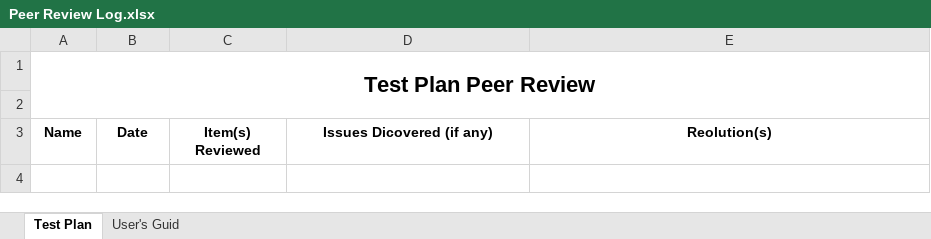
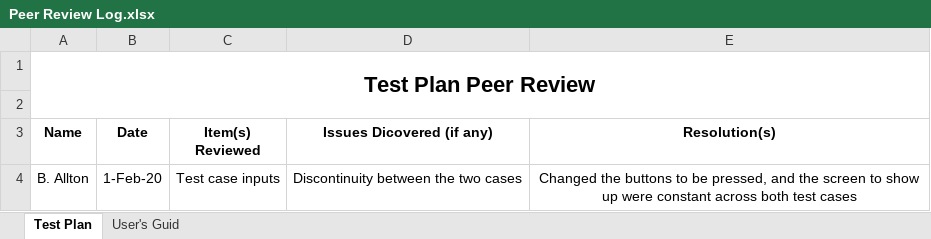
Before and after one commit to Rsqswmr69/Modular-Study-Repo, an Excel workbook: Test Plan/Peer Review Log.xlsx, sheet Test Plan, drawn as a sheet; values as stored, in another font and other column widths than the file's, no borders; the diff names each change by its address in the sheet, - before the commit and + after, or states it on an @@ line.

Commit message:
Add files via upload

```diff
--- a/Test Plan/Peer Review Log.xlsx (sheet Test Plan)
+++ b/Test Plan/Peer Review Log.xlsx (sheet Test Plan)
-E3: Reolution(s)
+E3: Resolution(s)
+row 4: B. Allton | 1-Feb-20 | Test case inputs | Discontinuity between the two cases | Changed the buttons to be pressed, and the screen to show up were constant across both test cases
```
Also changed, not shown: sheet User's Guid.
